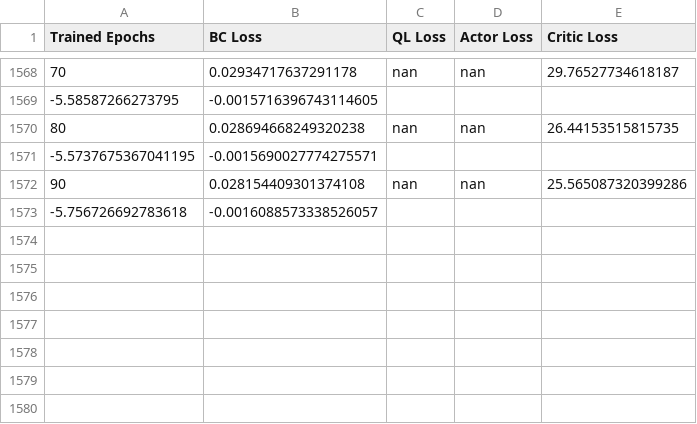
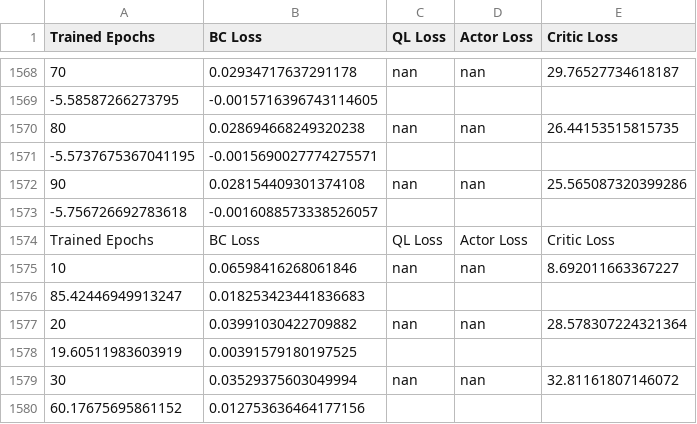
Before and after one commit to RDG0818/Diffusion_Q_Learning_Dashboard, a CSV file: results/walker2d-medium-expert-v2|exp_1|diffusion-ql|T-5|lr_decay|ms-offline|k-1|0|dual_diffusion/progress.csv, drawn as a sheet; only a part is shown, gaps mark what is left out; the diff names each change by its address in the sheet, - before the commit and + after, or states it on an @@ line.

```diff
--- a/results/walker2d-medium-expert-v2|exp_1|diffusion-ql|T-5|lr_decay|ms-offline|k-1|0|dual_diffusion/progress.csv
+++ b/results/walker2d-medium-expert-v2|exp_1|diffusion-ql|T-5|lr_decay|ms-offline|k-1|0|dual_diffusion/progress.csv
+row 1574: Trained Epochs | BC Loss | QL Loss | Actor Loss | Critic Loss
+row 1575: 10 | 0.06598416268061846 | nan | nan | 8.692011663367227
+row 1576: 85.42446949913247 | 0.018253423441836683
+row 1577: 20 | 0.03991030422709882 | nan | nan | 28.578307224321364
+row 1578: 19.60511983603919 | 0.00391579180197525
+row 1579: 30 | 0.03529375603049994 | nan | nan | 32.81161807146072
+row 1580: 60.17675695861152 | 0.012753636464177156
```
Also changed, not shown: 5 other files.
